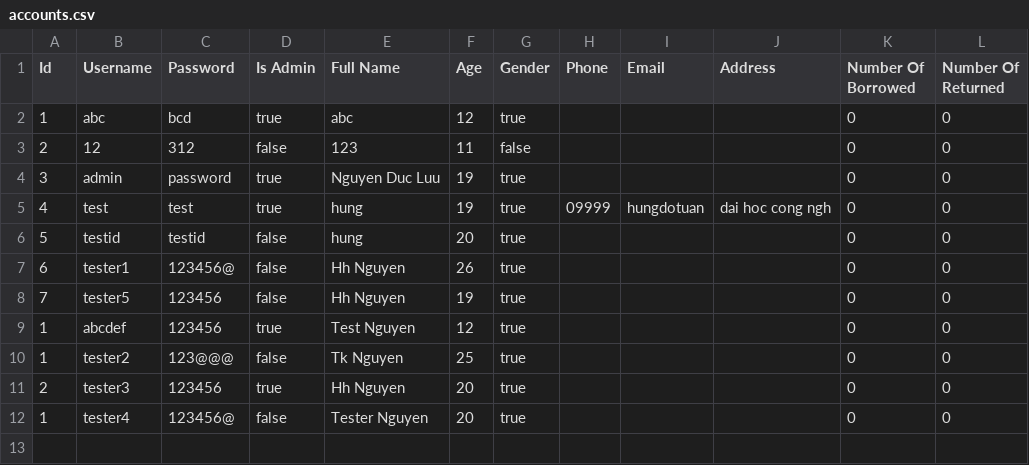
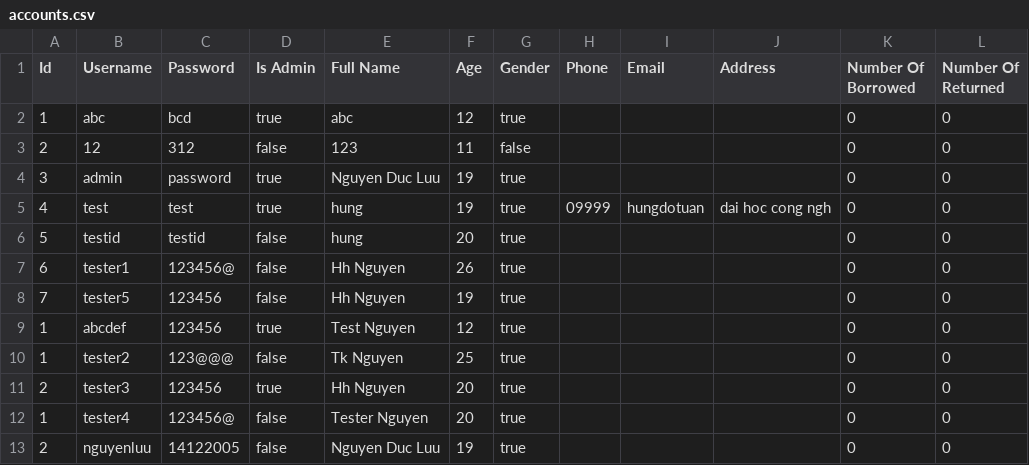
Before and after one commit to Kuro-orzz/Btl_OOP, a CSV file: src/main/resources/accounts.csv, drawn as a sheet.

```diff
--- a/src/main/resources/accounts.csv
+++ b/src/main/resources/accounts.csv
@@ -12 +12,2 @@
 "1","tester4","123456@","false","Tester Nguyen","20","true","","","","0","0"
+"2","nguyenluu","14122005","false","Nguyen Duc Luu","19","true","","","","0","0"
```
Also changed, not shown: src/main/resources/books.csv, src/main/resources/borrowed.csv, 4 other files.
